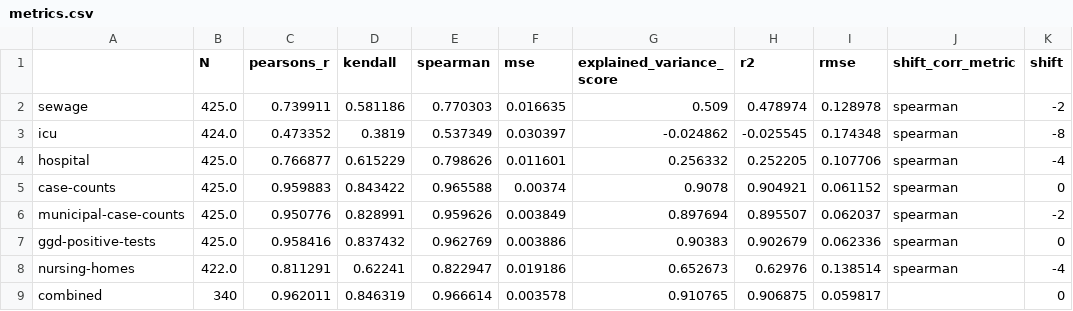
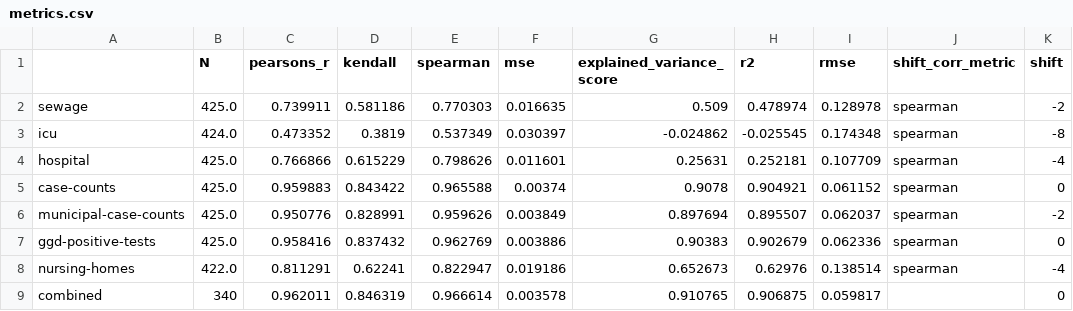
Before and after one commit to Sikerdebaard/r-estimates-nl, a CSV file: data/metrics.csv, drawn as a sheet; only a part is shown; the diff names each change by its address in the sheet, - before the commit and + after, or states it on an @@ line.

```diff
--- a/data/metrics.csv
+++ b/data/metrics.csv
-C4 (pearsons_r): 0.766877
+C4 (pearsons_r): 0.766866
-G4 (explained_variance_score): 0.256332
+G4 (explained_variance_score): 0.25631
-H4 (r2): 0.252205
+H4 (r2): 0.252181
-I4 (rmse): 0.107706
+I4 (rmse): 0.107709
```
Also changed, not shown: data/combo_metrics.csv, data/corr_hospital.csv, 4 other files.
